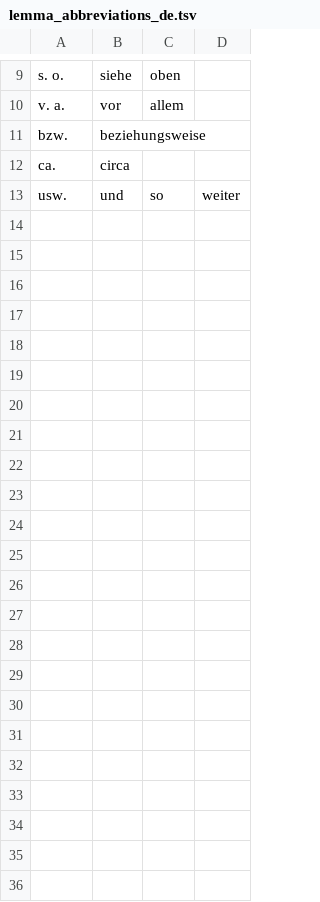
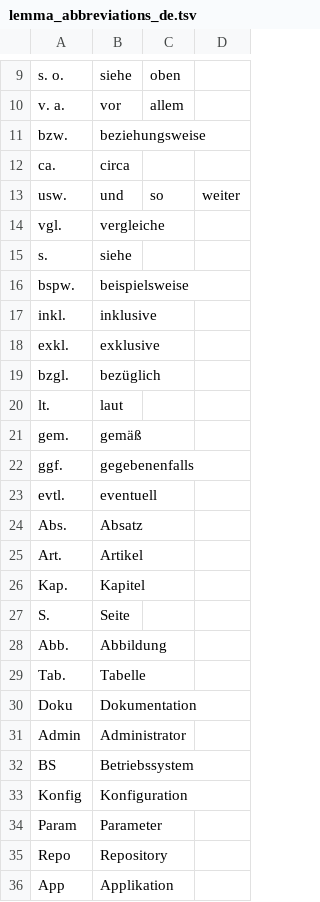
Before and after one commit to voothi/20241223170748-kardenwort, a TSV file: data/de/lemma_abbreviations_de.tsv, drawn as a sheet; only a part is shown, gaps mark what is left out; the diff names each change by its address in the sheet, - before the commit and + after, or states it on an @@ line.

```diff
--- a/data/de/lemma_abbreviations_de.tsv
+++ b/data/de/lemma_abbreviations_de.tsv
+row 14: vgl. | vergleiche
+row 15: s. | siehe
+row 16: bspw. | beispielsweise
+row 17: inkl. | inklusive
+row 18: exkl. | exklusive
+row 19: bzgl. | bezüglich
+row 20: lt. | laut
+row 21: gem. | gemäß
+row 22: ggf. | gegebenenfalls
+row 23: evtl. | eventuell
+row 24: Abs. | Absatz
+row 25: Art. | Artikel
+row 26: Kap. | Kapitel
+row 27: S. | Seite
+row 28: Abb. | Abbildung
+row 29: Tab. | Tabelle
+row 30: Doku | Dokumentation
+row 31: Admin | Administrator
+row 32: BS | Betriebssystem
+row 33: Konfig | Konfiguration
+row 34: Param | Parameter
+row 35: Repo | Repository
+row 36: App | Applikation
```
Also changed, not shown: data/de/lemma_contractions_de.tsv.
